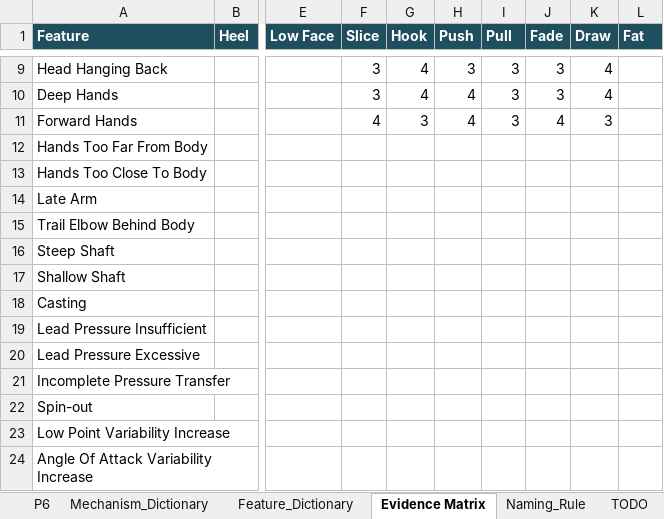
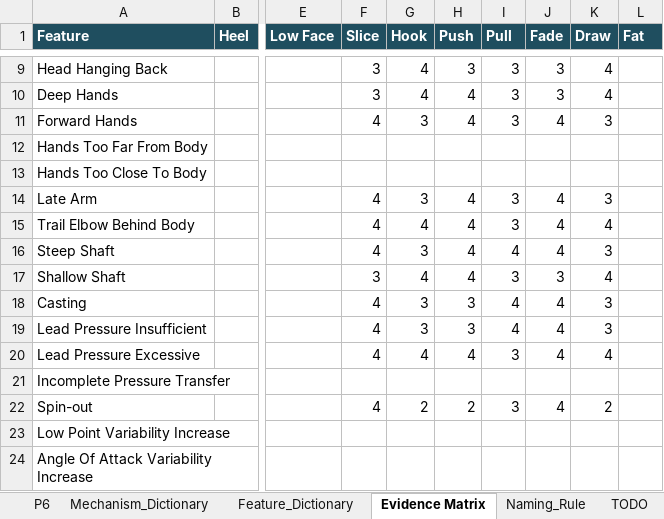
Before and after one commit to tinyalex3628-dotcom/doh-golf-survey, an Excel workbook: DOH_P6.xlsx, sheet Evidence Matrix, drawn as a sheet; only a part is shown, gaps mark what is left out; values as stored, in another font and other column widths than the file's, no borders; the diff covers the shown part only; the diff names each change by its address in the sheet, - before the commit and + after, or states it on an @@ line.

```diff
--- a/DOH_P6.xlsx (sheet Evidence Matrix)
+++ b/DOH_P6.xlsx (sheet Evidence Matrix)
-F14:F16 (Slice): (empty)
+F14:F16 (Slice): 4
-G14 (Hook): (empty)
+G14 (Hook): 3
-H14:H17 (Push): (empty)
+H14:H17 (Push): 4
-I14:I15 (Pull): (empty)
+I14:I15 (Pull): 3
-J14:J16 (Fade): (empty)
+J14:J16 (Fade): 4
-K14 (Draw): (empty)
+K14 (Draw): 3
-G15 (Hook): (empty)
+G15 (Hook): 4
-K15 (Draw): (empty)
+K15 (Draw): 4
-G16 (Hook): (empty)
+G16 (Hook): 3
-I16 (Pull): (empty)
+I16 (Pull): 4
-K16 (Draw): (empty)
+K16 (Draw): 3
-F17 (Slice): (empty)
+F17 (Slice): 3
-G17 (Hook): (empty)
+G17 (Hook): 4
-I17 (Pull): (empty)
+I17 (Pull): 3
-J17 (Fade): (empty)
+J17 (Fade): 3
-K17 (Draw): (empty)
+K17 (Draw): 4
-F18:F20 (Slice): (empty)
+F18:F20 (Slice): 4
-G18:G19 (Hook): (empty)
+G18:G19 (Hook): 3
-H18:H19 (Push): (empty)
+H18:H19 (Push): 3
-I18:I19 (Pull): (empty)
+I18:I19 (Pull): 4
-J18:J20 (Fade): (empty)
+J18:J20 (Fade): 4
-K18:K19 (Draw): (empty)
+K18:K19 (Draw): 3
-G20 (Hook): (empty)
+G20 (Hook): 4
-H20 (Push): (empty)
+H20 (Push): 4
-I20 (Pull): (empty)
+I20 (Pull): 3
-K20 (Draw): (empty)
+K20 (Draw): 4
-F22 (Slice): (empty)
+F22 (Slice): 4
-G22 (Hook): (empty)
+G22 (Hook): 2
-H22 (Push): (empty)
+H22 (Push): 2
-I22 (Pull): (empty)
+I22 (Pull): 3
-J22 (Fade): (empty)
+J22 (Fade): 4
-K22 (Draw): (empty)
+K22 (Draw): 2
```
Also changed, not shown: 12 edited cells elsewhere in this sheet.
